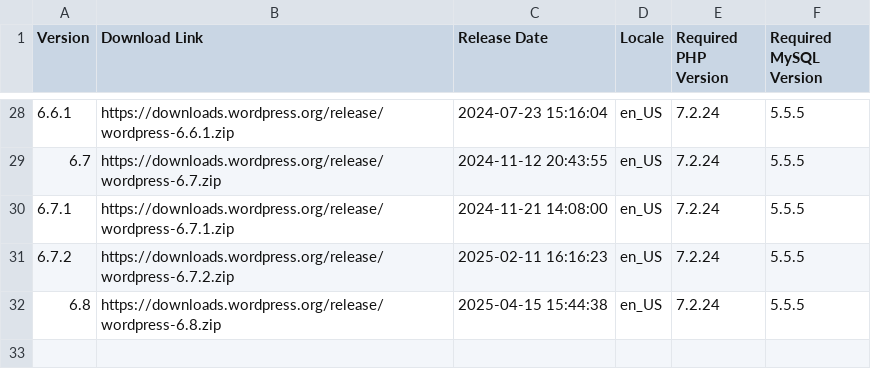
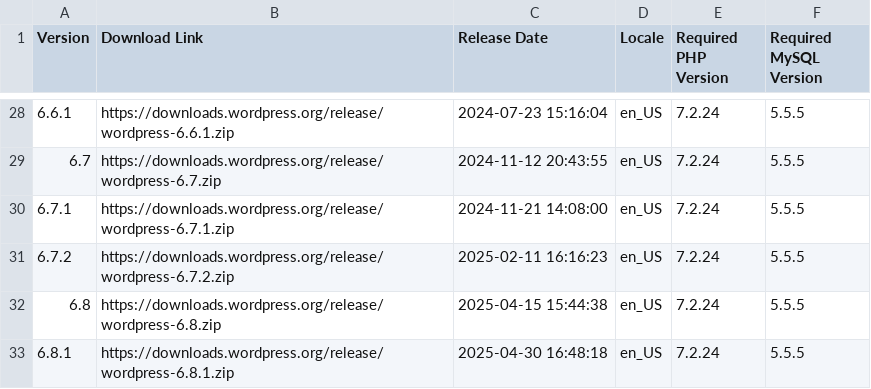
Before and after one commit to dd32/wp-public-data, a CSV file: core-releases.csv, drawn as a sheet; only a part is shown, gaps mark what is left out; the diff names each change by its address in the sheet, - before the commit and + after, or states it on an @@ line.

```diff
--- a/core-releases.csv
+++ b/core-releases.csv
+row 33: 6.8.1 | https://downloads.wordpress.org/release/wordpress-6.8.1.zip | 2025-04-30 16:48:18 | en_US | 7.2.24 | 5.5.5
```
Also changed, not shown: 33 other files.
